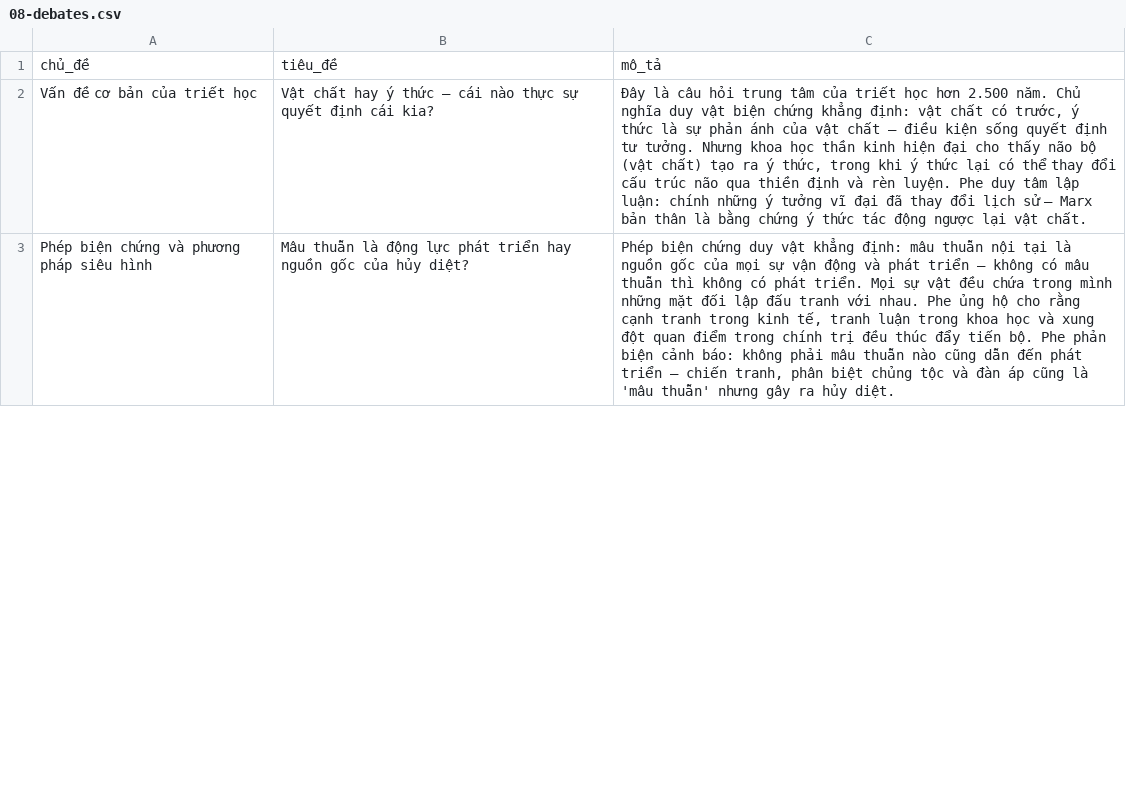
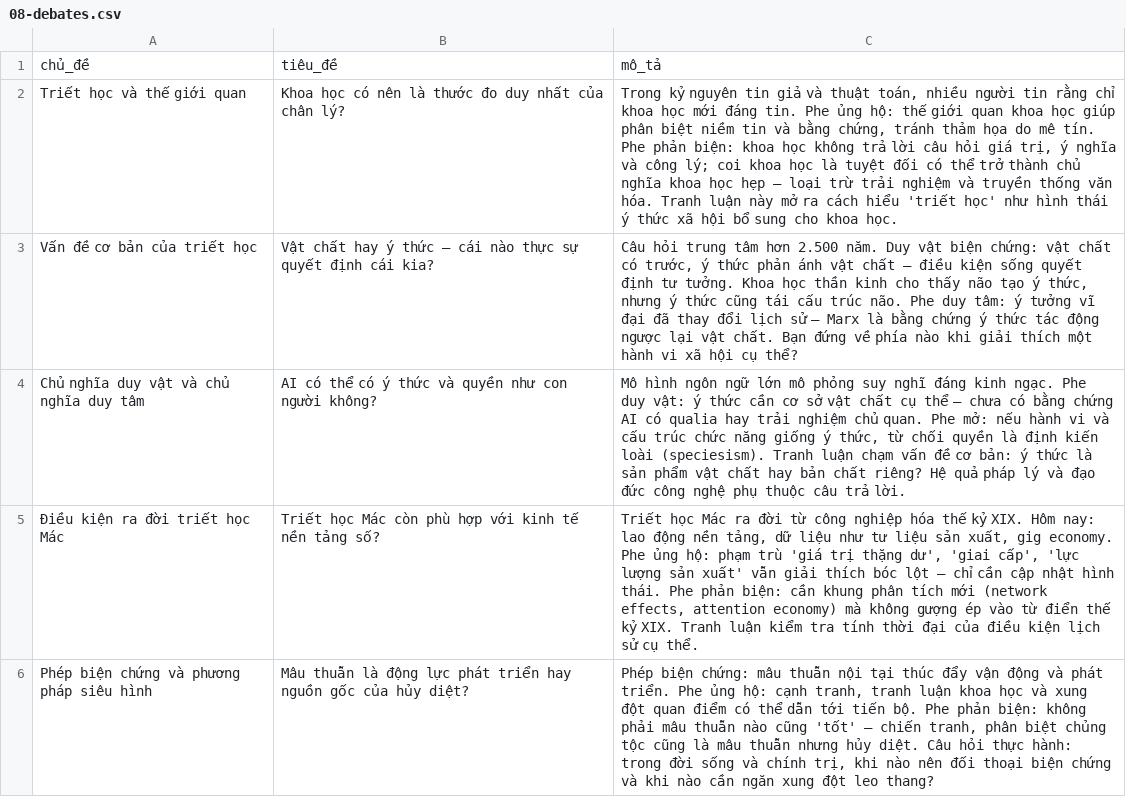
Before and after one commit to khovan123/philo-mind, a CSV file: data_real/08-debates.csv, drawn as a sheet; only a part is shown; addresses are those after the commit; the diff covers the shown part only; the diff names each change by its address in the sheet, - before the commit and + after, or states it on an @@ line.

```diff
--- a/data_real/08-debates.csv
+++ b/data_real/08-debates.csv
+row 2: Triết học và thế giới quan | Khoa học có nên là thước đo duy nhất của chân lý? | Trong kỷ nguyên tin giả và thuật toán, nhiều người tin rằng chỉ khoa học mới đáng tin. Phe ủng hộ: thế giới quan khoa học giúp phân biệt niềm tin và bằng chứng, tránh thảm họa do mê tín. Phe phản biện: khoa học không trả lời câu hỏi giá trị, ý nghĩa và công lý; coi khoa học là tuyệt đối có thể trở thành chủ nghĩa khoa học hẹp — loại trừ trải nghiệm và truyền thống văn hóa. Tranh luận này mở ra cách hiểu 'triết học' như hình thái ý thức xã hội bổ sung cho khoa học.
-C3: Đây là câu hỏi trung tâm của triết học hơn 2.500 năm. Chủ nghĩa duy vật biện chứng khẳng định: vật chất có trước, ý thức là sự phản ánh của vật chất — điều kiện sống quyết định tư tưởng. Nhưng khoa học thần kinh hiện đại cho thấy não bộ (vật chất) tạo ra ý thức, trong khi ý thức lại có thể thay đổi cấu trúc não qua thiền định và rèn luyện. Phe duy tâm lập luận: chính những ý tưởng vĩ đại đã thay đổi lịch sử — Marx bản thân là bằng chứng ý thức tác động ngược lại vật chất.
+C3: Câu hỏi trung tâm hơn 2.500 năm. Duy vật biện chứng: vật chất có trước, ý thức phản ánh vật chất — điều kiện sống quyết định tư tưởng. Khoa học thần kinh cho thấy não tạo ý thức, nhưng ý thức cũng tái cấu trúc não. Phe duy tâm: ý tưởng vĩ đại đã thay đổi lịch sử — Marx là bằng chứng ý thức tác động ngược lại vật chất. Bạn đứng về phía nào khi giải thích một hành vi xã hội cụ thể?
+row 4: Chủ nghĩa duy vật và chủ nghĩa duy tâm | AI có thể có ý thức và quyền như con người không? | Mô hình ngôn ngữ lớn mô phỏng suy nghĩ đáng kinh ngạc. Phe duy vật: ý thức cần cơ sở vật chất cụ thể — chưa có bằng chứng AI có qualia hay trải nghiệm chủ quan. Phe mở: nếu hành vi và cấu trúc chức năng giống ý thức, từ chối quyền là định kiến loài (speciesism). Tranh luận chạm vấn đề cơ bản: ý thức là sản phẩm vật chất hay bản chất riêng? Hệ quả pháp lý và đạo đức công nghệ phụ thuộc câu trả lời.
+row 5: Điều kiện ra đời triết học Mác | Triết học Mác còn phù hợp với kinh tế nền tảng số? | Triết học Mác ra đời từ công nghiệp hóa thế kỷ XIX. Hôm nay: lao động nền tảng, dữ liệu như tư liệu sản xuất, gig economy. Phe ủng hộ: phạm trù 'giá trị thặng dư', 'giai cấp', 'lực lượng sản xuất' vẫn giải thích bóc lột — chỉ cần cập nhật hình thái. Phe phản biện: cần khung phân tích mới (network effects, attention economy) mà không gượng ép vào từ điển thế kỷ XIX. Tranh luận kiểm tra tính thời đại của điều kiện lịch sử cụ thể.
-C6: Phép biện chứng duy vật khẳng định: mâu thuẫn nội tại là nguồn gốc của mọi sự vận động và phát triển — không có mâu thuẫn thì không có phát triển. Mọi sự vật đều chứa trong mình những mặt đối lập đấu tranh với nhau. Phe ủng hộ cho rằng cạnh tranh trong kinh tế, tranh luận trong khoa học và xung đột quan điểm trong chính trị đều thúc đẩy tiến bộ. Phe phản biện cảnh báo: không phải mâu thuẫn nào cũng dẫn đến phát triển — chiến tranh, phân biệt chủng tộc và đàn áp cũng là 'mâu thuẫn' nhưng gây ra hủy diệt.
+C6: Phép biện chứng: mâu thuẫn nội tại thúc đẩy vận động và phát triển. Phe ủng hộ: cạnh tranh, tranh luận khoa học và xung đột quan điểm có thể dẫn tới tiến bộ. Phe phản biện: không phải mâu thuẫn nào cũng 'tốt' — chiến tranh, phân biệt chủng tộc cũng là mâu thuẫn nhưng hủy diệt. Câu hỏi thực hành: trong đời sống và chính trị, khi nào nên đối thoại biện chứng và khi nào cần ngăn xung đột leo thang?
```
Also changed, not shown: 3 added rows and 3 edited cells elsewhere in this file, data_real/09-critical-questions.csv, data_real/10-badges.csv, 9 other files.
